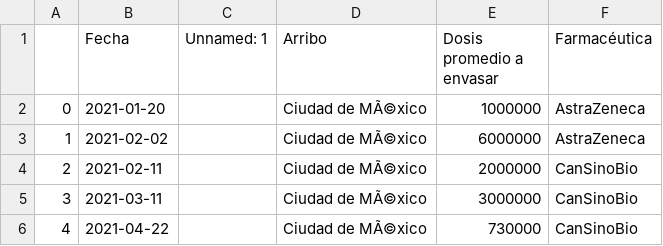
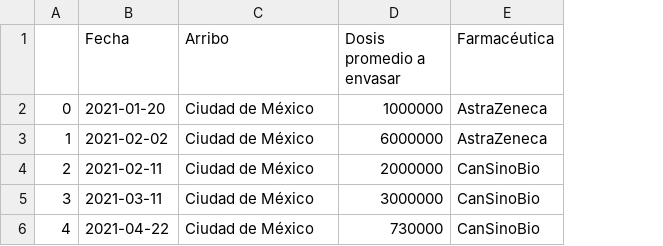
Before and after one commit to ssmdhdbindp/Vacunas, a CSV file: tabla1 dosis a granel para envasarse.csv, drawn as a sheet; removed rows and columns are numbered as before the commit, all else as after; the diff names each change by its address in the sheet, - before the commit and + after, or states it on an @@ line.

Commit message:
Update tabla1 dosis a granel para envasarse.csv

```diff
--- a/tabla1 dosis a granel para envasarse.csv
+++ b/tabla1 dosis a granel para envasarse.csv
-column C (Unnamed: 1), empty
-C2:C6 (Arribo): Ciudad de MÃ©xico
+C2:C6 (Arribo): Ciudad de México
```
